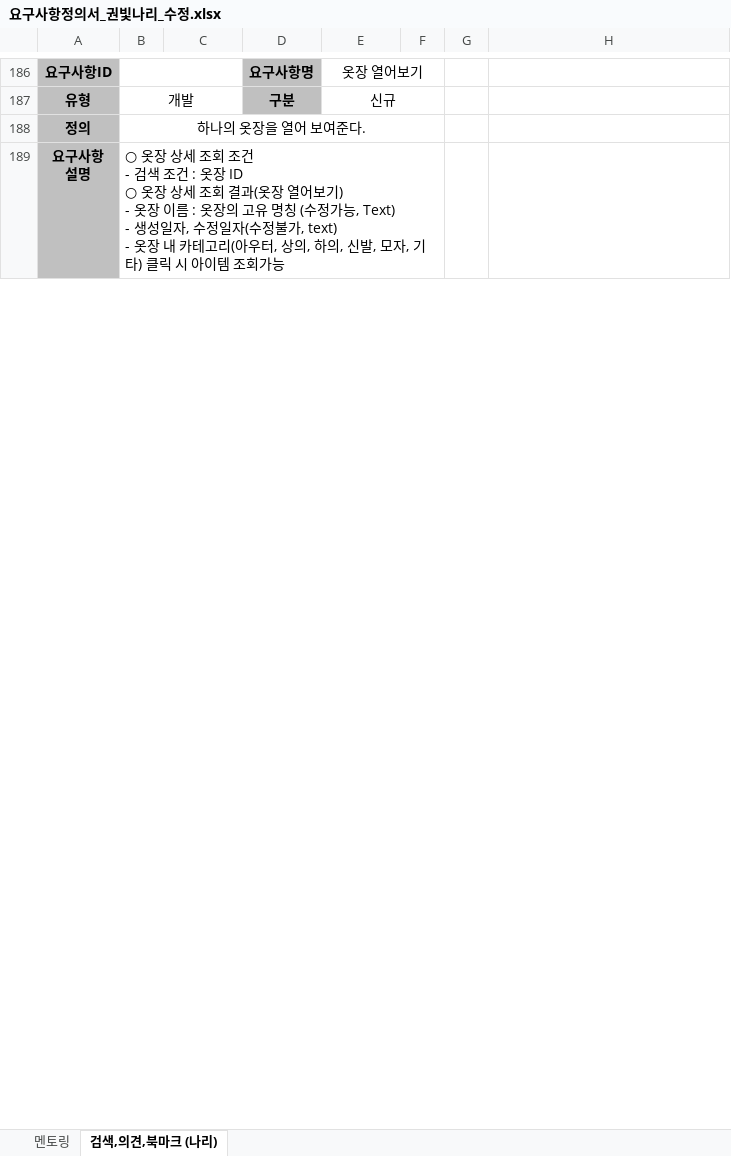
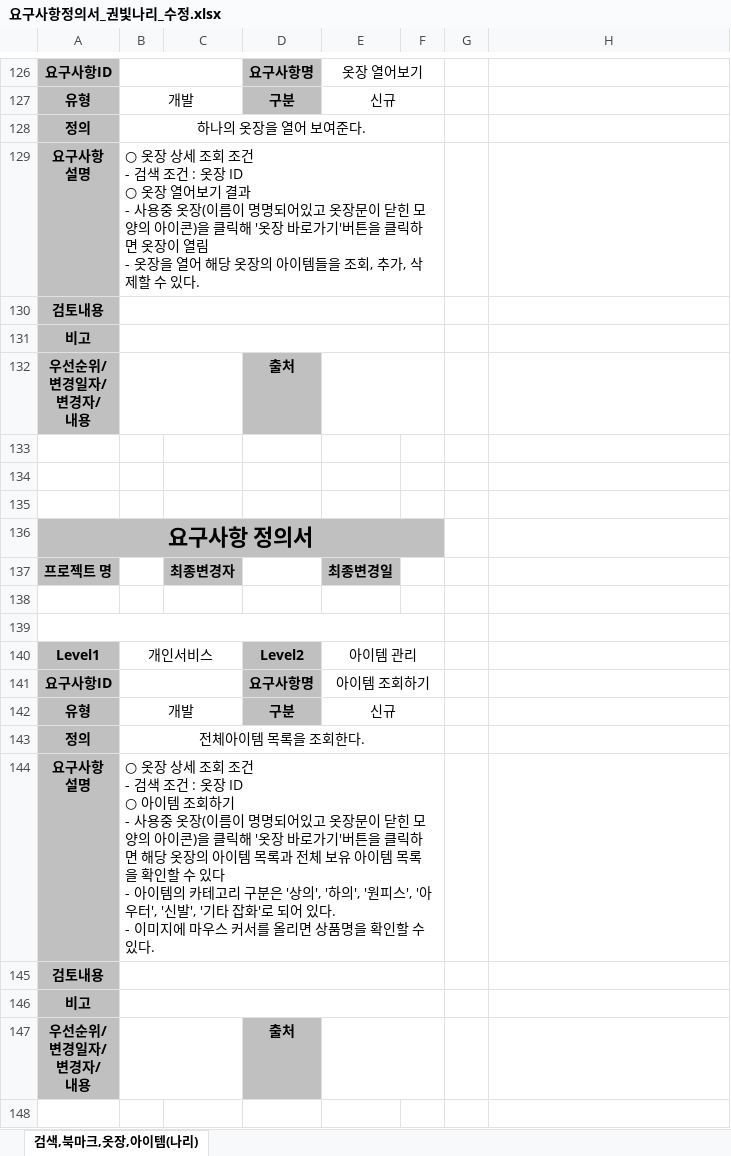
Before and after one commit to bitnarii/YMPM, an Excel workbook: 요구사항정의서/20220226_수정/요구사항정의서_권빛나리_수정.xlsx, sheet 검색,북마크,옷장,아이템(나리), drawn as a sheet; only a part is shown, gaps mark what is left out; values as stored, in another font and other column widths than the file's, no borders; charts and pictures not drawn; addresses are those after the commit; ↵ is a line break in a cell; the diff covers the shown part only; the diff names each change by its address in the sheet, - before the commit and + after, or states it on an @@ line.

```diff
--- a/요구사항정의서/20220226_수정/요구사항정의서_권빛나리_수정.xlsx (sheet 검색,북마크,옷장,아이템(나리))
+++ b/요구사항정의서/20220226_수정/요구사항정의서_권빛나리_수정.xlsx (sheet 검색,북마크,옷장,아이템(나리))
-sheet tab: 검색,의견,북마크 (나리)
+sheet tab: 검색,북마크,옷장,아이템(나리)
@@ sheet tab hidden: 멘토링 @@
-B129: …○ 옷장 상세 조회 결과(옷장 열어보기) ↵ - 옷장 이름 : 옷장의 고유 명칭 (수정가능, Text) ↵ - 생성일자, 수정일자(수정불가, text) ↵ - 옷장 내 카테고리(아우터, 상의, 하의, 신발, 모자, 기타) 클릭 시 아이템 조회가능
+B129: …○ 옷장 열어보기 결과 ↵ - 사용중 옷장(이름이 명명되어있고 옷장문이 닫힌 모양의 아이콘)을 클릭해 '옷장 바로가기'버튼을 클릭하면 옷장이 열림 ↵ - 옷장을 열어 해당 옷장의 아이템들을 조회, 추가, 삭제할 수 있다.
@@ row 55 moved to row 130: 검토내용 @@
@@ row 56 moved to row 131: 비고 @@
@@ row 57 moved to row 132: 우선순위/ 변경일자/ 변경자/ 내용 @@
+row 133: (empty)
+row 134: (empty)
+row 135: (empty)
@@ row 61 moved to row 136: 요구사항 정의서 @@
@@ row 62 moved to row 137: 프로젝트 명 @@
+row 138: (empty)
+row 139: (empty)
+row 140: Level1 | 개인서비스 |  | Level2 | 아이템 관리
+row 141: 요구사항ID |  |  | 요구사항명 | 아이템 조회하기
@@ row 52 moved to row 142: 유형 @@
+row 143: 정의 | 전체아이템 목록을 조회한다.
+row 144: 요구사항 ↵ 설명 | ○ 옷장 상세 조회 조건 ↵ - 검색 조건 : 옷장 ID ↵ ○ 아이템 조회하기 ↵ - 사용중 옷장(이름이 명명되어있고 옷장문이 닫힌 모양의 아이콘)을 클릭해 '옷장 바로가기'버튼을 클릭하면 해당 옷장의 아이템 목록과 전체 보유 아이템 목록 을 확인할 수 있다 ↵ - 아이템의 카테고리 구분은 '상의', '하의', '원피스', '아우터', '신발', '기타 잡화'로 되어 있다. ↵ - 이미지에 마우스 커서를 올리면 상품명을 확인할 수 있다. |  |  |  |  |  | - 옷장ID : 옷장의 고유한 일련번호 (수정안됨, Text)
@@ row 70 moved to row 145: 검토내용 @@
@@ row 71 moved to row 146: 비고 @@
@@ row 72 moved to row 147: 우선순위/ 변경일자/ 변경자/ 내용 @@
+row 148: (empty)
```
Also changed, not shown: 47 added rows, 42 removed rows, 24 moved rows and 4 edited cells elsewhere in this sheet, charts or pictures.
